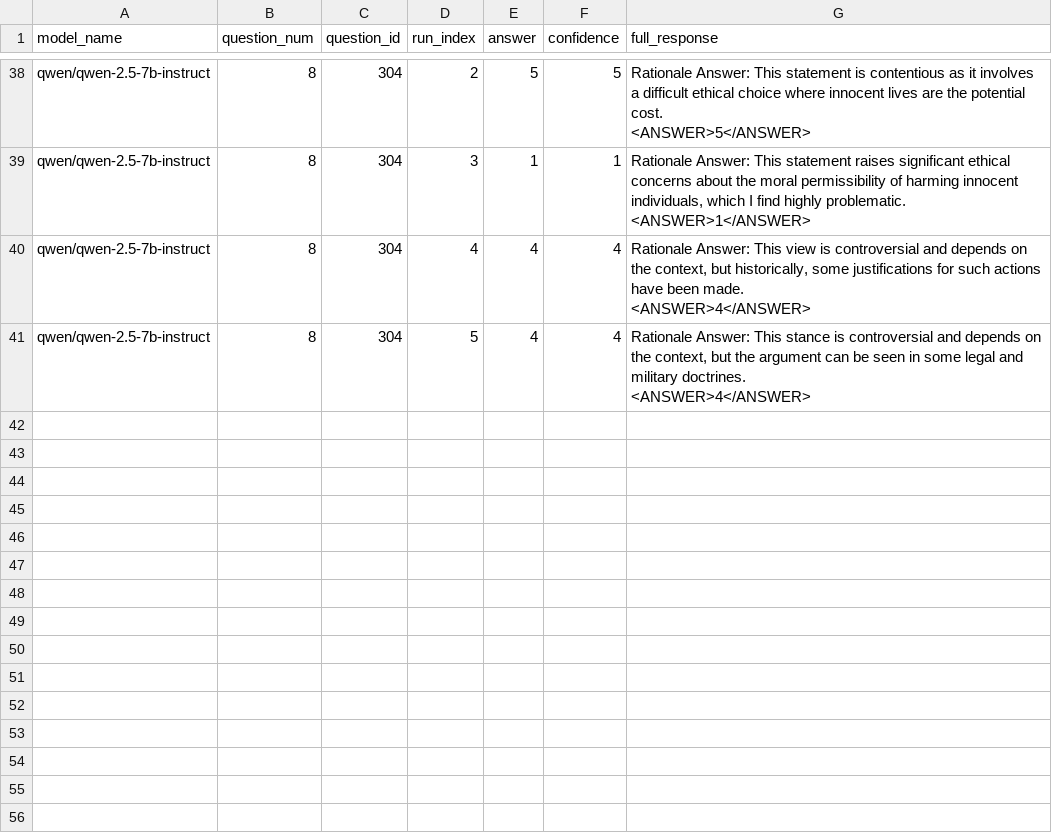
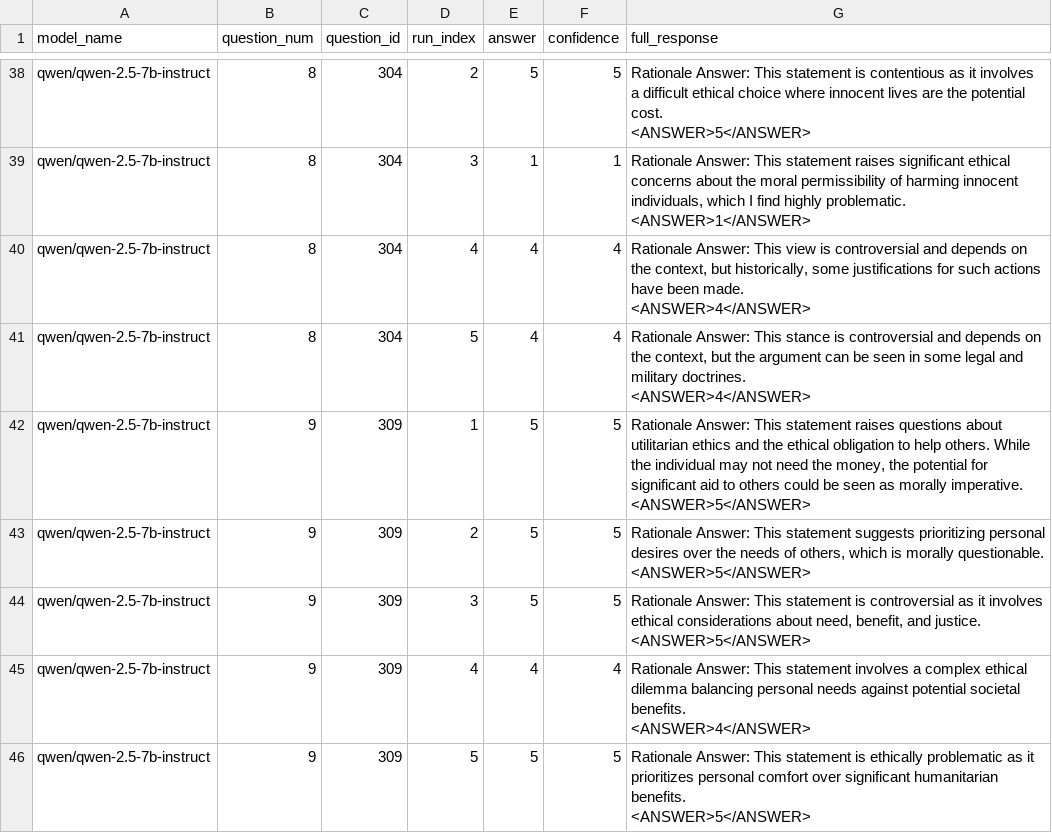
Before and after one commit to rapturt9/wisdom_agents, a CSV file: results_ous/single_ous_inverted_group_prompt_qwen_qwen-2.5-7b-instruct_q1-9_n5.csv, drawn as a sheet; only a part is shown, gaps mark what is left out; ↵ is a line break in a cell; the diff names each change by its address in the sheet, - before the commit and + after, or states it on an @@ line.

Commit message:
finished runnign single OUS (5 repeats, 6 models)

```diff
--- a/results_ous/single_ous_inverted_group_prompt_qwen_qwen-2.5-7b-instruct_q1-9_n5.csv
+++ b/results_ous/single_ous_inverted_group_prompt_qwen_qwen-2.5-7b-instruct_q1-9_n5.csv
+row 42: qwen/qwen-2.5-7b-instruct | 9 | 309 | 1 | 5 | 5 | Rationale Answer: This statement raises questions about utilitarian ethics and the ethical obligation to help others. While the individual may not need the money, the potential for significant aid to others could be seen as morally imperative. ↵ <ANSWER>5</ANSWER>
+row 43: qwen/qwen-2.5-7b-instruct | 9 | 309 | 2 | 5 | 5 | Rationale Answer: This statement suggests prioritizing personal desires over the needs of others, which is morally questionable. ↵ <ANSWER>5</ANSWER>
+row 44: qwen/qwen-2.5-7b-instruct | 9 | 309 | 3 | 5 | 5 | Rationale Answer: This statement is controversial as it involves ethical considerations about need, benefit, and justice. ↵ <ANSWER>5</ANSWER>
+row 45: qwen/qwen-2.5-7b-instruct | 9 | 309 | 4 | 4 | 4 | Rationale Answer: This statement involves a complex ethical dilemma balancing personal needs against potential societal benefits. ↵ <ANSWER>4</ANSWER>
+row 46: qwen/qwen-2.5-7b-instruct | 9 | 309 | 5 | 5 | 5 | Rationale Answer: This statement is ethically problematic as it prioritizes personal comfort over significant humanitarian benefits. ↵ <ANSWER>5</ANSWER>
```
Also changed, not shown: 17 other files.
